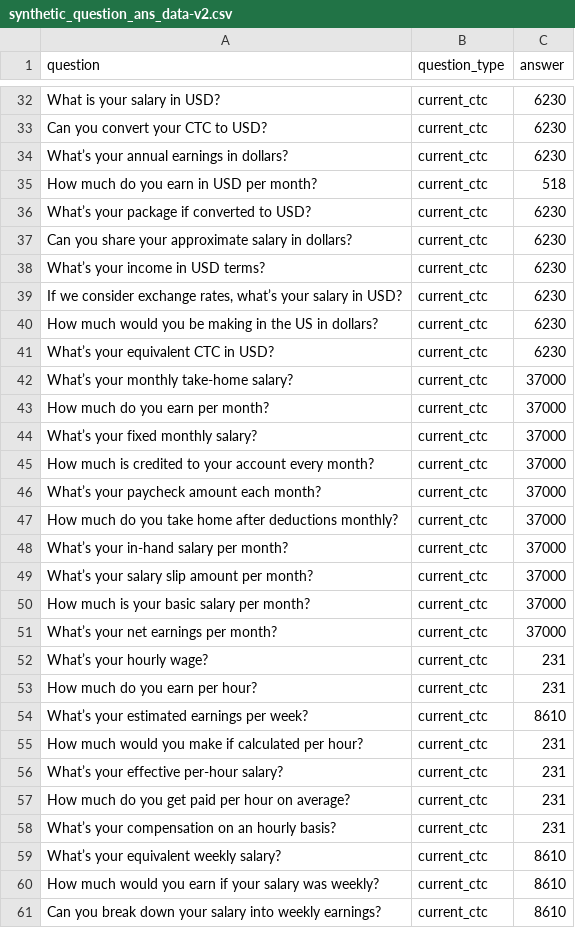
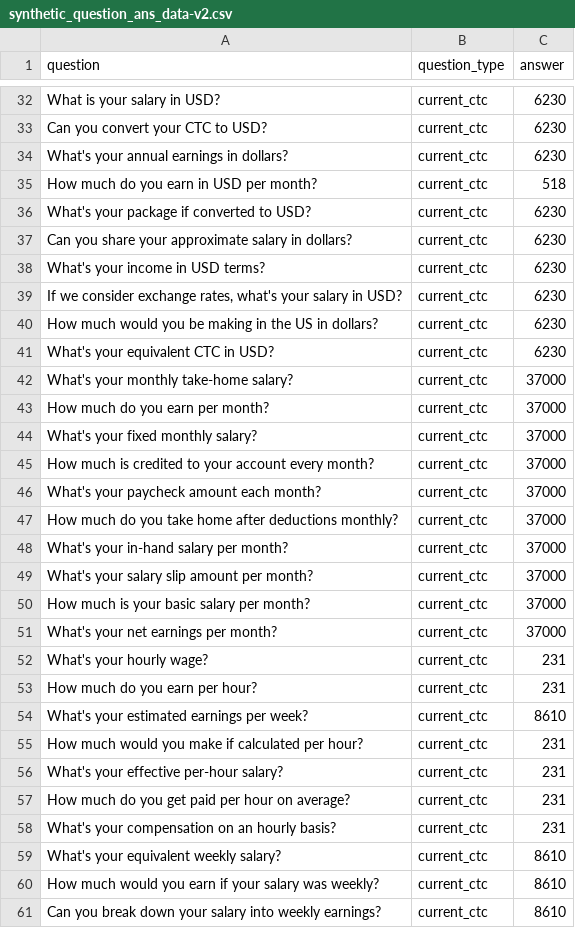
Before and after one commit to manab36/Auto-job-apply, a CSV file: Model_dataset/synthetic_question_ans_data-v2.csv, drawn as a sheet; only a part is shown, gaps mark what is left out; the diff covers the shown part only.

```diff
--- a/Model_dataset/synthetic_question_ans_data-v2.csv
+++ b/Model_dataset/synthetic_question_ans_data-v2.csv
@@ -33,28 +33,28 @@ What is your salary in USD?,current_ctc,6230
 Can you convert your CTC to USD?,current_ctc,6230
-What’s your annual earnings in dollars?,current_ctc,6230
+What's your annual earnings in dollars?,current_ctc,6230
 How much do you earn in USD per month?,current_ctc,518
-What’s your package if converted to USD?,current_ctc,6230
+What's your package if converted to USD?,current_ctc,6230
 Can you share your approximate salary in dollars?,current_ctc,6230
-What’s your income in USD terms?,current_ctc,6230
-"If we consider exchange rates, what’s your salary in USD?",current_ctc,6230
+What's your income in USD terms?,current_ctc,6230
+"If we consider exchange rates, what's your salary in USD?",current_ctc,6230
 How much would you be making in the US in dollars?,current_ctc,6230
-What’s your equivalent CTC in USD?,current_ctc,6230
-What’s your monthly take-home salary?,current_ctc,37000
+What's your equivalent CTC in USD?,current_ctc,6230
+What's your monthly take-home salary?,current_ctc,37000
 How much do you earn per month?,current_ctc,37000
-What’s your fixed monthly salary?,current_ctc,37000
+What's your fixed monthly salary?,current_ctc,37000
 How much is credited to your account every month?,current_ctc,37000
-What’s your paycheck amount each month?,current_ctc,37000
+What's your paycheck amount each month?,current_ctc,37000
 How much do you take home after deductions monthly?,current_ctc,37000
-What’s your in-hand salary per month?,current_ctc,37000
-What’s your salary slip amount per month?,current_ctc,37000
+What's your in-hand salary per month?,current_ctc,37000
+What's your salary slip amount per month?,current_ctc,37000
 How much is your basic salary per month?,current_ctc,37000
-What’s your net earnings per month?,current_ctc,37000
-What’s your hourly wage?,current_ctc,231
+What's your net earnings per month?,current_ctc,37000
+What's your hourly wage?,current_ctc,231
 How much do you earn per hour?,current_ctc,231
-What’s your estimated earnings per week?,current_ctc,8610
+What's your estimated earnings per week?,current_ctc,8610
 How much would you make if calculated per hour?,current_ctc,231
-What’s your effective per-hour salary?,current_ctc,231
+What's your effective per-hour salary?,current_ctc,231
 How much do you get paid per hour on average?,current_ctc,231
-What’s your compensation on an hourly basis?,current_ctc,231
-What’s your equivalent weekly salary?,current_ctc,8610
+What's your compensation on an hourly basis?,current_ctc,231
+What's your equivalent weekly salary?,current_ctc,8610
 How much would you earn if your salary was weekly?,current_ctc,8610
```
Also changed, not shown: 172 edited cells elsewhere in this file, 2 other files.
